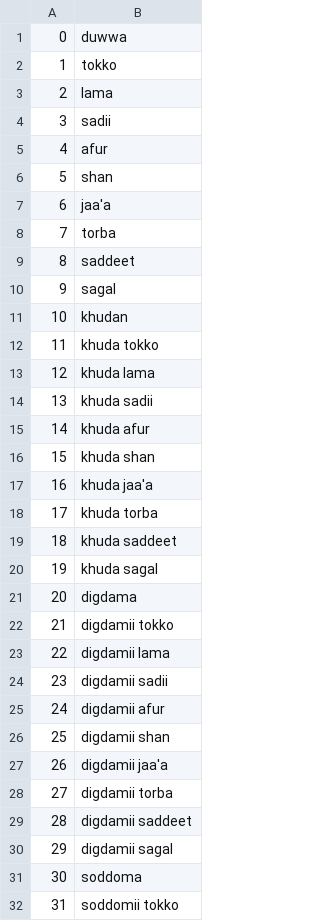
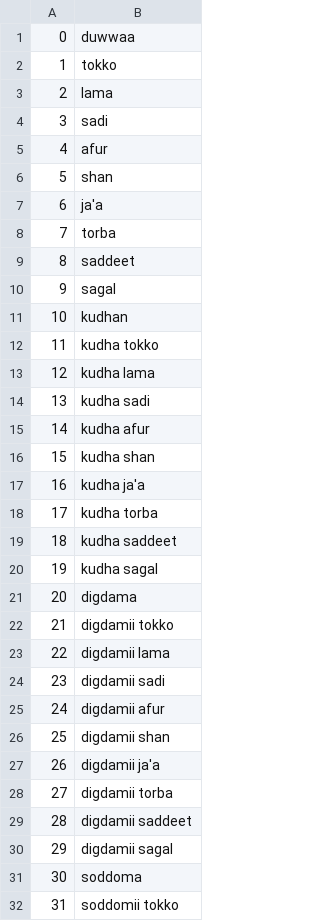
Before and after one commit to google-research-datasets/uninum, a TSV file: numbers/orm.tsv, drawn as a sheet; only a part is shown; the diff covers the shown part only.

Commit message:
Corrected errors for Oromo language
Mainly spelling errors.

```diff
--- a/numbers/orm.tsv
+++ b/numbers/orm.tsv
@@ -1,8 +1,8 @@
-0	duwwa
+0	duwwaa
 1	tokko
 2	lama
-3	sadii
+3	sadi
 4	afur
 5	shan
-6	jaa'a
+6	ja'a
 7	torba
@@ -10,12 +10,12 @@
 9	sagal
-10	khudan
-11	khuda tokko
-12	khuda lama
-13	khuda sadii
-14	khuda afur
-15	khuda shan
-16	khuda jaa'a
-17	khuda torba
-18	khuda saddeet
-19	khuda sagal
+10	kudhan
+11	kudha tokko
+12	kudha lama
+13	kudha sadi
+14	kudha afur
+15	kudha shan
+16	kudha ja'a
+17	kudha torba
+18	kudha saddeet
+19	kudha sagal
 20	digdama
@@ -23,6 +23,6 @@
 22	digdamii lama
-23	digdamii sadii
+23	digdamii sadi
 24	digdamii afur
 25	digdamii shan
-26	digdamii jaa'a
+26	digdamii ja'a
 27	digdamii torba
```
Also changed, not shown: 20 edited cells elsewhere in this file.
